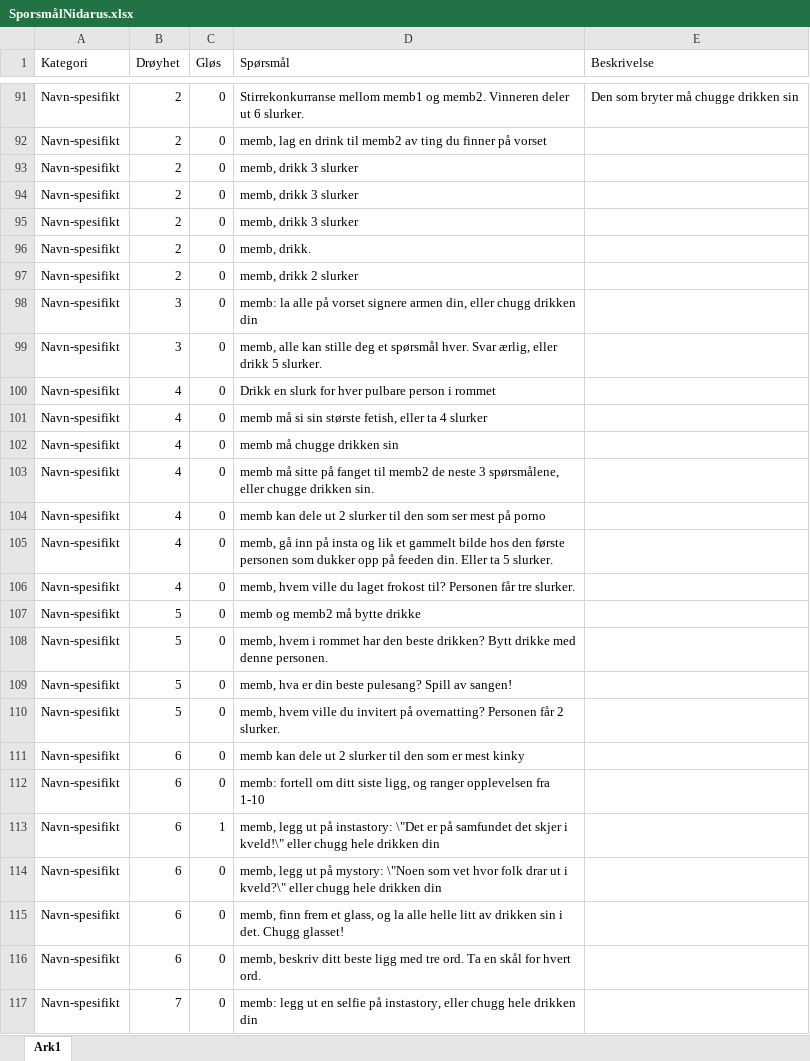
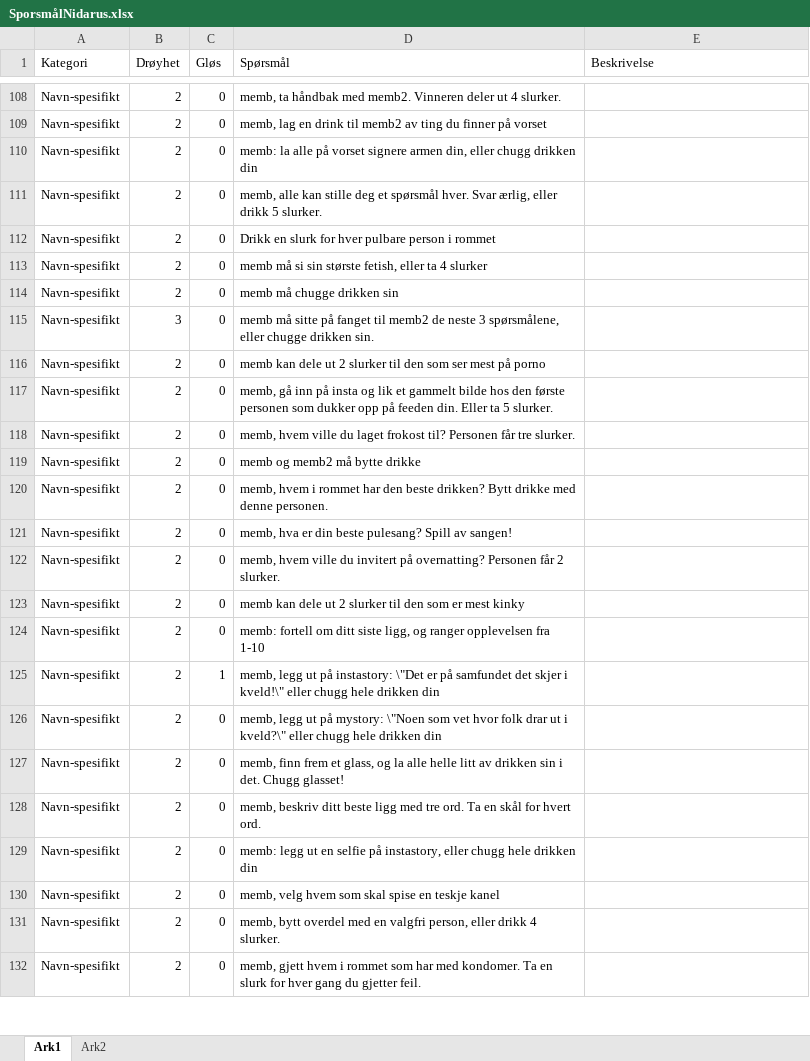
Before and after one commit to Ceciliamoller/drikkelek2022, an Excel workbook: SporsmålNidarus.xlsx, sheet Ark1, drawn as a sheet; only a part is shown, gaps mark what is left out; values as stored, in another font and other column widths than the file's, no cell formats; removed rows and columns are numbered as before the commit, all else as after; the diff covers the shown part only; the diff names each change by its address in the sheet, - before the commit and + after, or states it on an @@ line.

```diff
--- a/SporsmålNidarus.xlsx (sheet Ark1)
+++ b/SporsmålNidarus.xlsx (sheet Ark1)
+sheet tab: Ark2
-D108 (Spørsmål): Stirrekonkurranse mellom memb1 og memb2. Vinneren deler ut 6 slurker.
+D108 (Spørsmål): memb, ta håndbak med memb2. Vinneren deler ut 4 slurker.
-E108 (Beskrivelse): Den som bryter må chugge drikken sin
+E108 (Beskrivelse): (empty)
-D110 (Spørsmål): memb, drikk 3 slurker
+D110 (Spørsmål): memb: la alle på vorset signere armen din, eller chugg drikken din
-D111 (Spørsmål): memb, drikk 3 slurker
+D111 (Spørsmål): memb, alle kan stille deg et spørsmål hver. Svar ærlig, eller drikk 5 slurker.
-D112 (Spørsmål): memb, drikk 3 slurker
+D112 (Spørsmål): Drikk en slurk for hver pulbare person i rommet
-D113 (Spørsmål): memb, drikk.
+D113 (Spørsmål): memb må si sin største fetish, eller ta 4 slurker
-D114 (Spørsmål): memb, drikk 2 slurker
+D114 (Spørsmål): memb må chugge drikken sin
-D115 (Spørsmål): memb: la alle på vorset signere armen din, eller chugg drikken din
+D115 (Spørsmål): memb må sitte på fanget til memb2 de neste 3 spørsmålene, eller chugge drikken sin.
-row 99: Navn-spesifikt | 3 | 0 | memb, alle kan stille deg et spørsmål hver. Svar ærlig, eller drikk 5 slurker.
-row 100: Navn-spesifikt | 4 | 0 | Drikk en slurk for hver pulbare person i rommet
-row 101: Navn-spesifikt | 4 | 0 | memb må si sin største fetish, eller ta 4 slurker
-row 102: Navn-spesifikt | 4 | 0 | memb må chugge drikken sin
-row 103: Navn-spesifikt | 4 | 0 | memb må sitte på fanget til memb2 de neste 3 spørsmålene, eller chugge drikken sin.
-B116:B118 (Drøyhet): 4
+B116:B118 (Drøyhet): 2
-B119:B122 (Drøyhet): 5
+B119:B122 (Drøyhet): 2
-B123:B128 (Drøyhet): 6
+B123:B128 (Drøyhet): 2
-B129 (Drøyhet): 7
+B129 (Drøyhet): 2
+row 130: Navn-spesifikt | 2 | 0 | memb, velg hvem som skal spise en teskje kanel
+row 131: Navn-spesifikt | 2 | 0 | memb, bytt overdel med en valgfri person, eller drikk 4 slurker.
+row 132: Navn-spesifikt | 2 | 0 | memb, gjett hvem i rommet som har med kondomer. Ta en slurk for hver gang du gjetter feil.
```
Also changed, not shown: 43 added rows, 36 removed rows and 73 edited cells elsewhere in this sheet, cell formats, 13 other files.
